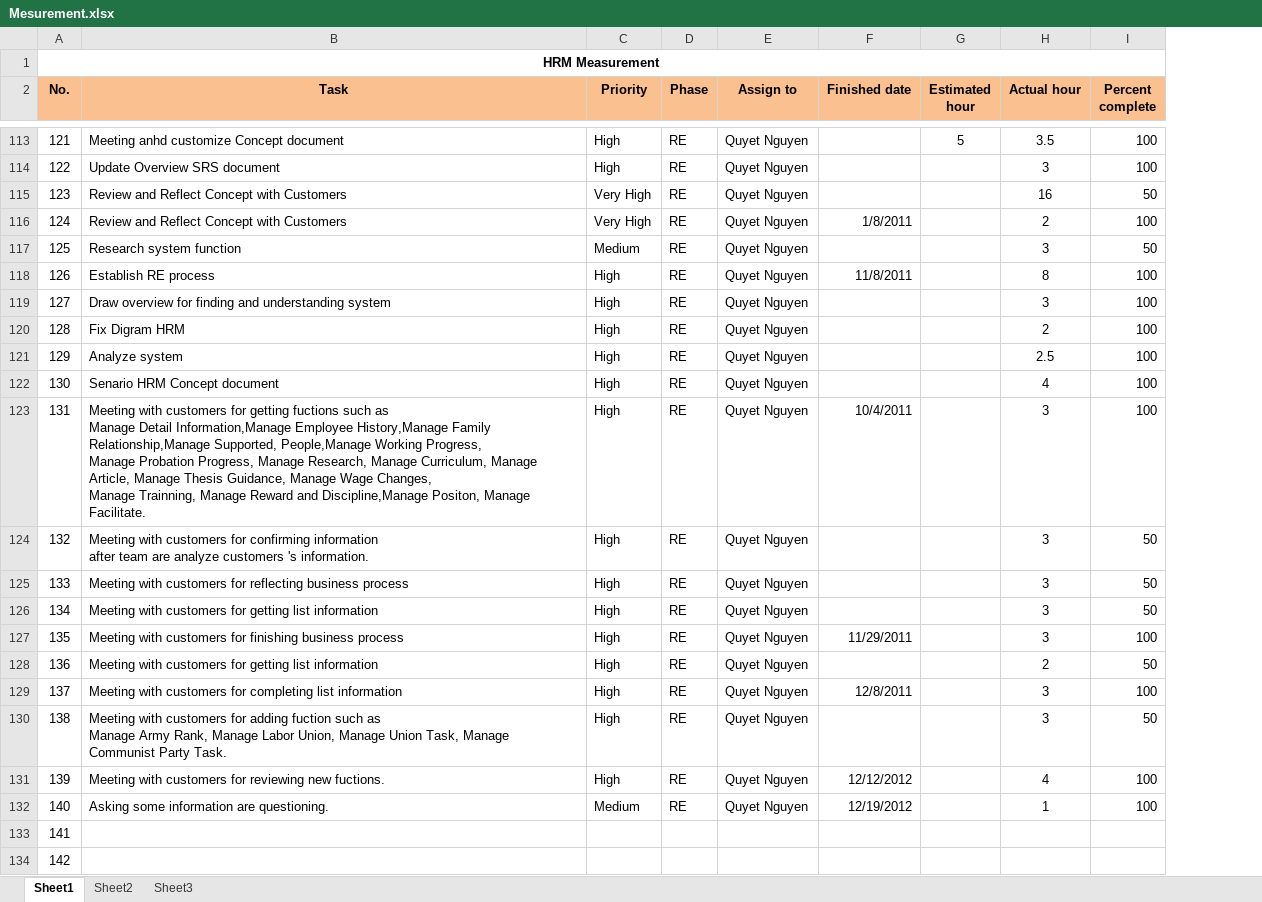
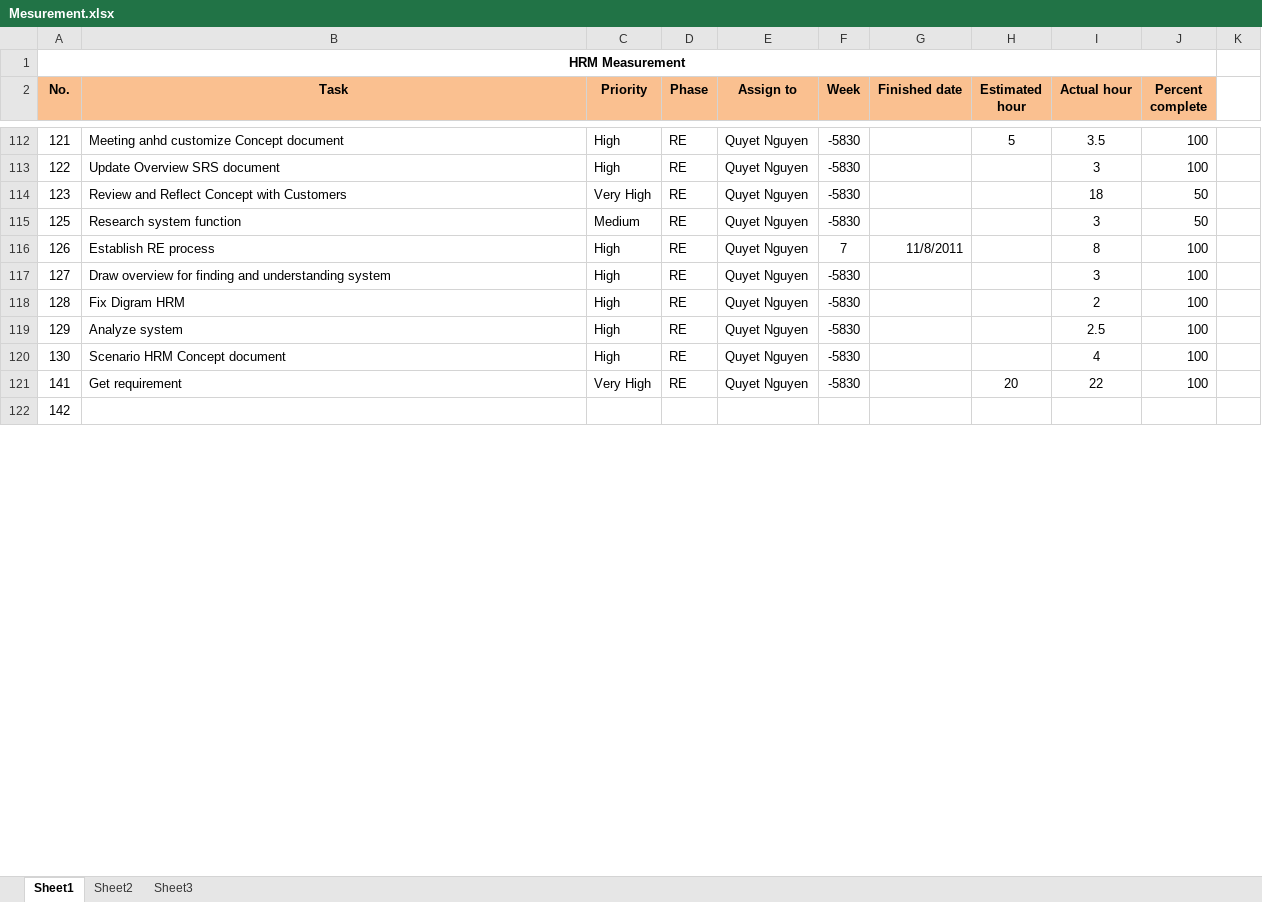
Before and after one commit to hieu292/hrm-k14vlu, an Excel workbook: Project Plan/Mesurement.xlsx, sheet Sheet1, drawn as a sheet; only a part is shown, gaps mark what is left out; values as stored, in another font and other column widths than the file's, no borders; conditional formats not drawn; removed rows and columns are numbered as before the commit, all else as after; ↵ is a line break in a cell; the diff covers the shown part only; the diff names each change by its address in the sheet, - before the commit and + after, or states it on an @@ line.

Commit message:
Update

```diff
--- a/Project Plan/Mesurement.xlsx (sheet Sheet1)
+++ b/Project Plan/Mesurement.xlsx (sheet Sheet1)
+column F (Week), rows 112-121: -5830 | -5830 | -5830 | -5830 | 7 | -5830 | -5830 | -5830 | -5830 | -5830
+column K, empty
-I114 (Actual hour): 16
+I114 (Actual hour): 18
-row 116: 124 | Review and Reflect Concept with Customers | Very High | RE | Quyet Nguyen | 1/8/2011 |  | 2 | 100
-B120 (Task): Senario HRM Concept document
+B120 (Task): Scenario HRM Concept document
-row 123: 131 | Meeting with customers for getting fuctions such as ↵ Manage Detail Information,Manage Employee History,Manage Family Relationship,Manage Supported, People,Manage Working Progress, ↵ Manage Probation Progress, Manage Research, Manage Curriculum, Manage Article, Manage Thesis Guidance, Manage Wage Changes, ↵ Manage Trainning, Manage Reward and Discipline,Manage Positon, Manage Facilitate. | High | RE | Quyet Nguyen | 10/4/2011 |  | 3 | 100
-row 124: 132 | Meeting with customers for confirming information ↵ after team are analyze customers 's information. | High | RE | Quyet Nguyen |  |  | 3 | 50
-row 125: 133 | Meeting with customers for reflecting business process | High | RE | Quyet Nguyen |  |  | 3 | 50
-row 126: 134 | Meeting with customers for getting list information | High | RE | Quyet Nguyen |  |  | 3 | 50
-row 127: 135 | Meeting with customers for finishing business process | High | RE | Quyet Nguyen | 11/29/2011 |  | 3 | 100
-row 128: 136 | Meeting with customers for getting list information | High | RE | Quyet Nguyen |  |  | 2 | 50
-row 129: 137 | Meeting with customers for completing list information | High | RE | Quyet Nguyen | 12/8/2011 |  | 3 | 100
-row 130: 138 | Meeting with customers for adding fuction such as ↵ Manage Army Rank, Manage Labor Union, Manage Union Task, Manage Communist Party Task. | High | RE | Quyet Nguyen |  |  | 3 | 50
-row 131: 139 | Meeting with customers for reviewing new fuctions. | High | RE | Quyet Nguyen | 12/12/2012 |  | 4 | 100
-row 132: 140 | Asking some information are questioning. | Medium | RE | Quyet Nguyen | 12/19/2012 |  | 1 | 100
-B121 (Task): (empty)
+B121 (Task): Get requirement
-C121 (Priority): (empty)
+C121 (Priority): Very High
-D121 (Phase): (empty)
+D121 (Phase): RE
-E121 (Assign to): (empty)
+E121 (Assign to): Quyet Nguyen
-H121 (Estimated hour): (empty)
+H121 (Estimated hour): 20
-I121 (Actual hour): (empty)
+I121 (Actual hour): 22
-J121 (Percent complete): (empty)
+J121 (Percent complete): 100
```
Also changed, not shown: 1 removed row, 38 edited cells and cell formats elsewhere in this sheet.
